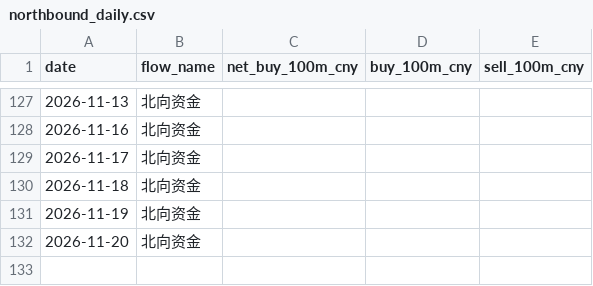
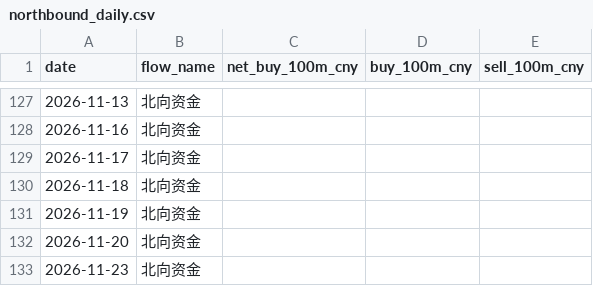
Before and after one commit to zard-sakai/economy_data, a CSV file: cross_market_data/northbound_daily.csv, drawn as a sheet; only a part is shown, gaps mark what is left out.

```diff
--- a/cross_market_data/northbound_daily.csv
+++ b/cross_market_data/northbound_daily.csv
@@ -132 +132,2 @@
 2026-11-20,北向资金,,,
+2026-11-23,北向资金,,,
```
Also changed, not shown: cross_market_data/southbound_daily.csv, 4 other files.
